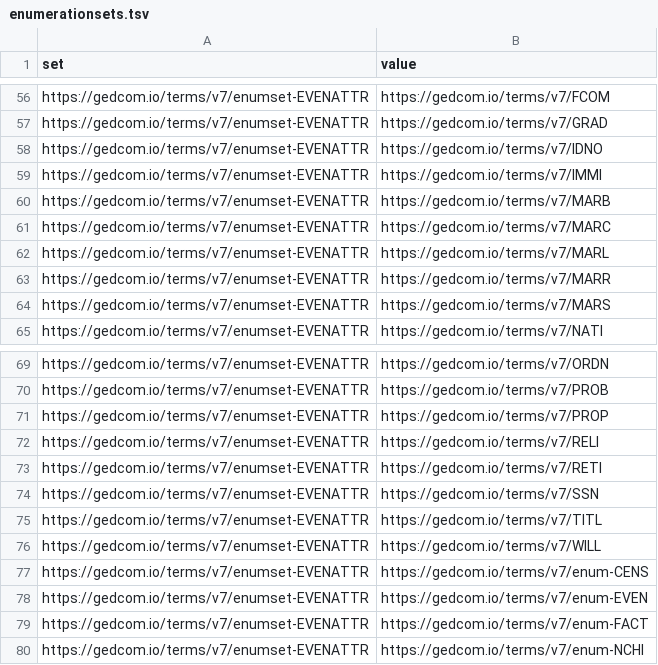
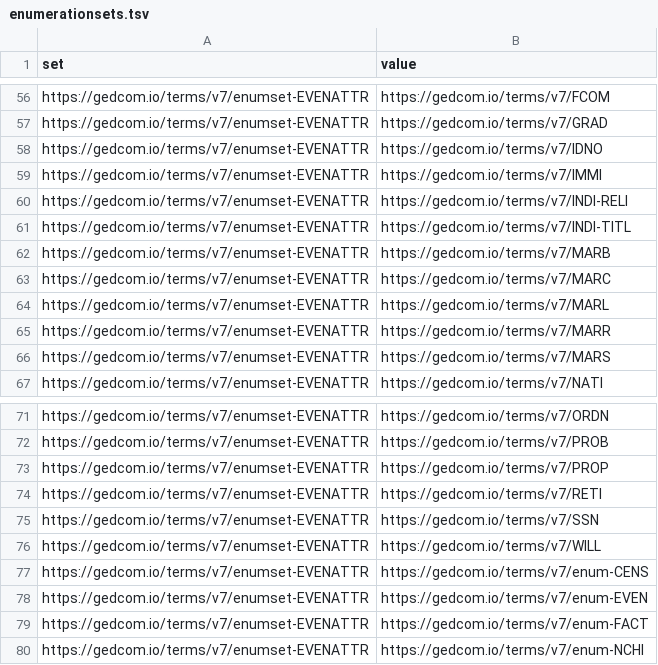
Before and after one commit to FamilySearch/GEDCOM-registries, a TSV file: generated_files/enumerationsets.tsv, drawn as a sheet; only a part is shown, gaps mark what is left out.

Commit message:
Update generated files

```diff
--- a/generated_files/enumerationsets.tsv
+++ b/generated_files/enumerationsets.tsv
@@ -59,2 +59,4 @@ https://gedcom.io/terms/v7/enumset-EVENATTR	https://gedcom.io/terms/v7/IDNO
 https://gedcom.io/terms/v7/enumset-EVENATTR	https://gedcom.io/terms/v7/IMMI
+https://gedcom.io/terms/v7/enumset-EVENATTR	https://gedcom.io/terms/v7/INDI-RELI
+https://gedcom.io/terms/v7/enumset-EVENATTR	https://gedcom.io/terms/v7/INDI-TITL
 https://gedcom.io/terms/v7/enumset-EVENATTR	https://gedcom.io/terms/v7/MARB
@@ -71,6 +73,4 @@ https://gedcom.io/terms/v7/enumset-EVENATTR	https://gedcom.io/terms/v7/PROB
 https://gedcom.io/terms/v7/enumset-EVENATTR	https://gedcom.io/terms/v7/PROP
-https://gedcom.io/terms/v7/enumset-EVENATTR	https://gedcom.io/terms/v7/RELI
 https://gedcom.io/terms/v7/enumset-EVENATTR	https://gedcom.io/terms/v7/RETI
 https://gedcom.io/terms/v7/enumset-EVENATTR	https://gedcom.io/terms/v7/SSN
-https://gedcom.io/terms/v7/enumset-EVENATTR	https://gedcom.io/terms/v7/TITL
 https://gedcom.io/terms/v7/enumset-EVENATTR	https://gedcom.io/terms/v7/WILL
```
Also changed, not shown: 6 other files.
